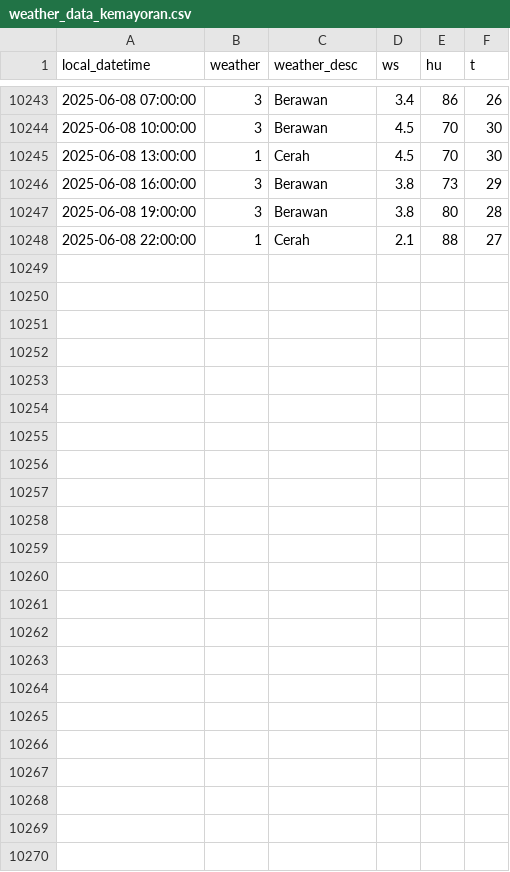
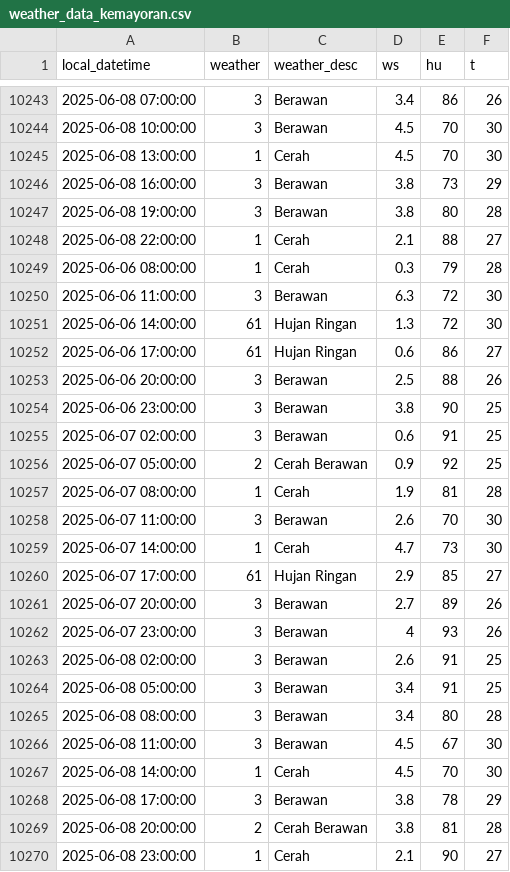
Before and after one commit to MuhamadYazri/projectDS, a CSV file: weather_data_kemayoran.csv, drawn as a sheet; only a part is shown, gaps mark what is left out; the diff names each change by its address in the sheet, - before the commit and + after, or states it on an @@ line.

```diff
--- a/weather_data_kemayoran.csv
+++ b/weather_data_kemayoran.csv
+row 10249: 2025-06-06 08:00:00 | 1 | Cerah | 0.3 | 79 | 28
+row 10250: 2025-06-06 11:00:00 | 3 | Berawan | 6.3 | 72 | 30
+row 10251: 2025-06-06 14:00:00 | 61 | Hujan Ringan | 1.3 | 72 | 30
+row 10252: 2025-06-06 17:00:00 | 61 | Hujan Ringan | 0.6 | 86 | 27
+row 10253: 2025-06-06 20:00:00 | 3 | Berawan | 2.5 | 88 | 26
+row 10254: 2025-06-06 23:00:00 | 3 | Berawan | 3.8 | 90 | 25
+row 10255: 2025-06-07 02:00:00 | 3 | Berawan | 0.6 | 91 | 25
+row 10256: 2025-06-07 05:00:00 | 2 | Cerah Berawan | 0.9 | 92 | 25
+row 10257: 2025-06-07 08:00:00 | 1 | Cerah | 1.9 | 81 | 28
+row 10258: 2025-06-07 11:00:00 | 3 | Berawan | 2.6 | 70 | 30
+row 10259: 2025-06-07 14:00:00 | 1 | Cerah | 4.7 | 73 | 30
+row 10260: 2025-06-07 17:00:00 | 61 | Hujan Ringan | 2.9 | 85 | 27
+row 10261: 2025-06-07 20:00:00 | 3 | Berawan | 2.7 | 89 | 26
+row 10262: 2025-06-07 23:00:00 | 3 | Berawan | 4 | 93 | 26
+row 10263: 2025-06-08 02:00:00 | 3 | Berawan | 2.6 | 91 | 25
+row 10264: 2025-06-08 05:00:00 | 3 | Berawan | 3.4 | 91 | 25
+row 10265: 2025-06-08 08:00:00 | 3 | Berawan | 3.4 | 80 | 28
+row 10266: 2025-06-08 11:00:00 | 3 | Berawan | 4.5 | 67 | 30
+row 10267: 2025-06-08 14:00:00 | 1 | Cerah | 4.5 | 70 | 30
+row 10268: 2025-06-08 17:00:00 | 3 | Berawan | 3.8 | 78 | 29
+row 10269: 2025-06-08 20:00:00 | 2 | Cerah Berawan | 3.8 | 81 | 28
+row 10270: 2025-06-08 23:00:00 | 1 | Cerah | 2.1 | 90 | 27
```
Also changed, not shown: air_quality_data_update_github.csv, weather_data_gbk.csv, 3 other files.
